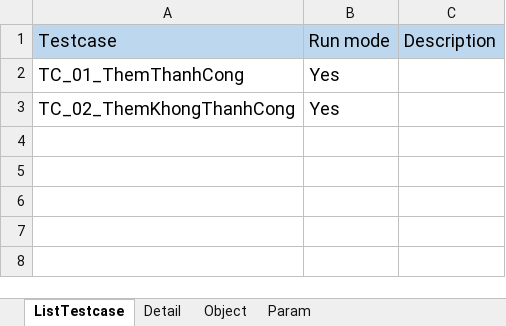
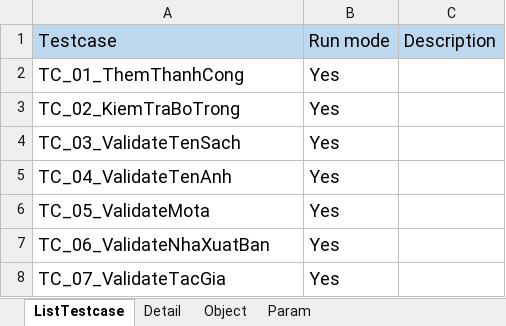
Before and after one commit to BenjaminnNguyen/FinalProject, an Excel workbook: TESTSUITE/TS_ThemSach.xlsx, sheet ListTestcase, drawn as a sheet; values as stored, in another font and other column widths than the file's, no borders; the diff names each change by its address in the sheet, - before the commit and + after, or states it on an @@ line.

```diff
--- a/TESTSUITE/TS_ThemSach.xlsx (sheet ListTestcase)
+++ b/TESTSUITE/TS_ThemSach.xlsx (sheet ListTestcase)
-A3: TC_02_ThemKhongThanhCong
+A3: TC_02_KiemTraBoTrong
+row 4: TC_03_ValidateTenSach | Yes
+row 5: TC_04_ValidateTenAnh | Yes
+row 6: TC_05_ValidateMota | Yes
+row 7: TC_06_ValidateNhaXuatBan | Yes
+row 8: TC_07_ValidateTacGia | Yes
```
Also changed, not shown: sheet Detail, sheet Param, TESTSUITE/TS_QuanLySach.xlsx, TESTSUITE/TS_ThemGioHang.xlsx, 24 other files.
